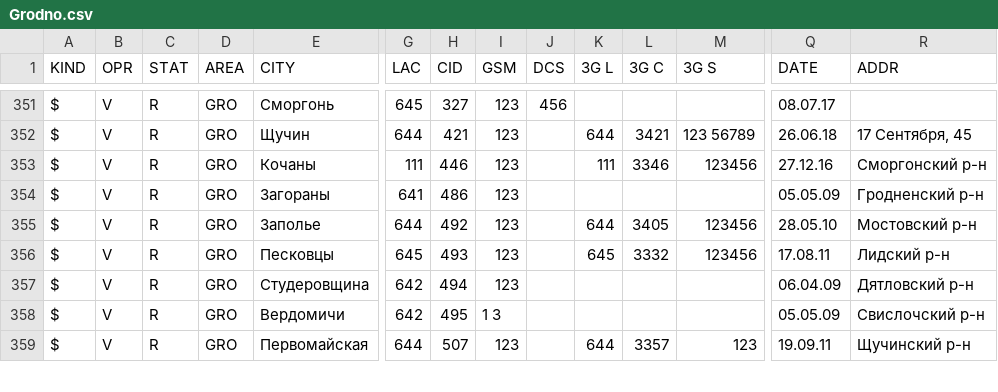
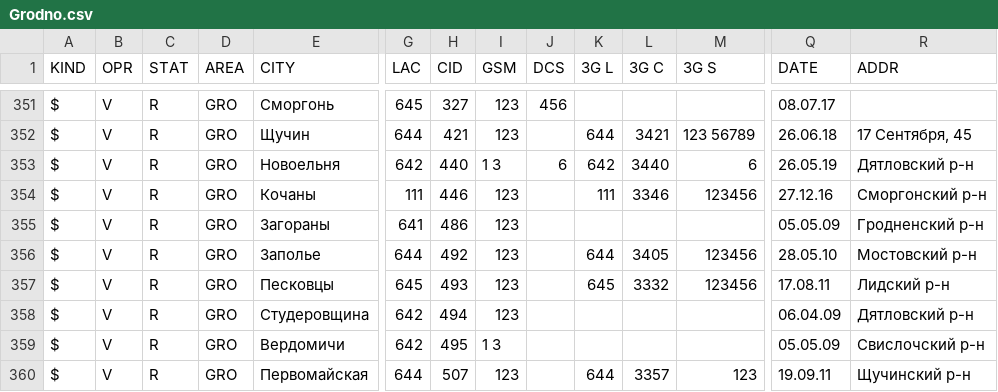
Before and after one commit to BelCellTracker/csv, a CSV file: Velcom/Grodno.csv, drawn as a sheet; only a part is shown, gaps mark what is left out; rows hold the shown columns only; the diff names each change by its address in the sheet, - before the commit and + after, or states it on an @@ line.

Commit message:
1 files | M  Velcom/Grodno.csv

```diff
--- a/Velcom/Grodno.csv
+++ b/Velcom/Grodno.csv
+row 353: $ | V | R | GRO | Новоельня | 642 | 440 | 1 3 | 6 | 642 | 3440 | 6 | 26.05.19 | Дятловский р-н
```
